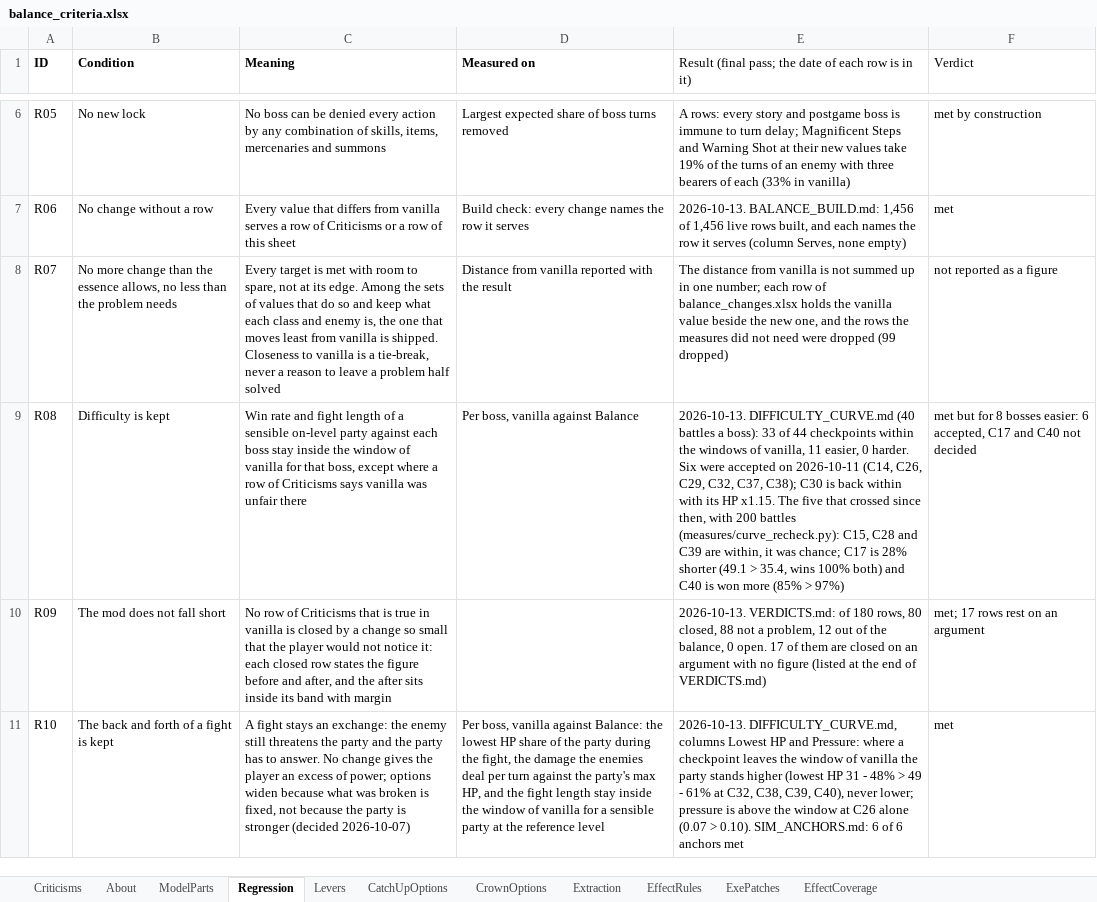
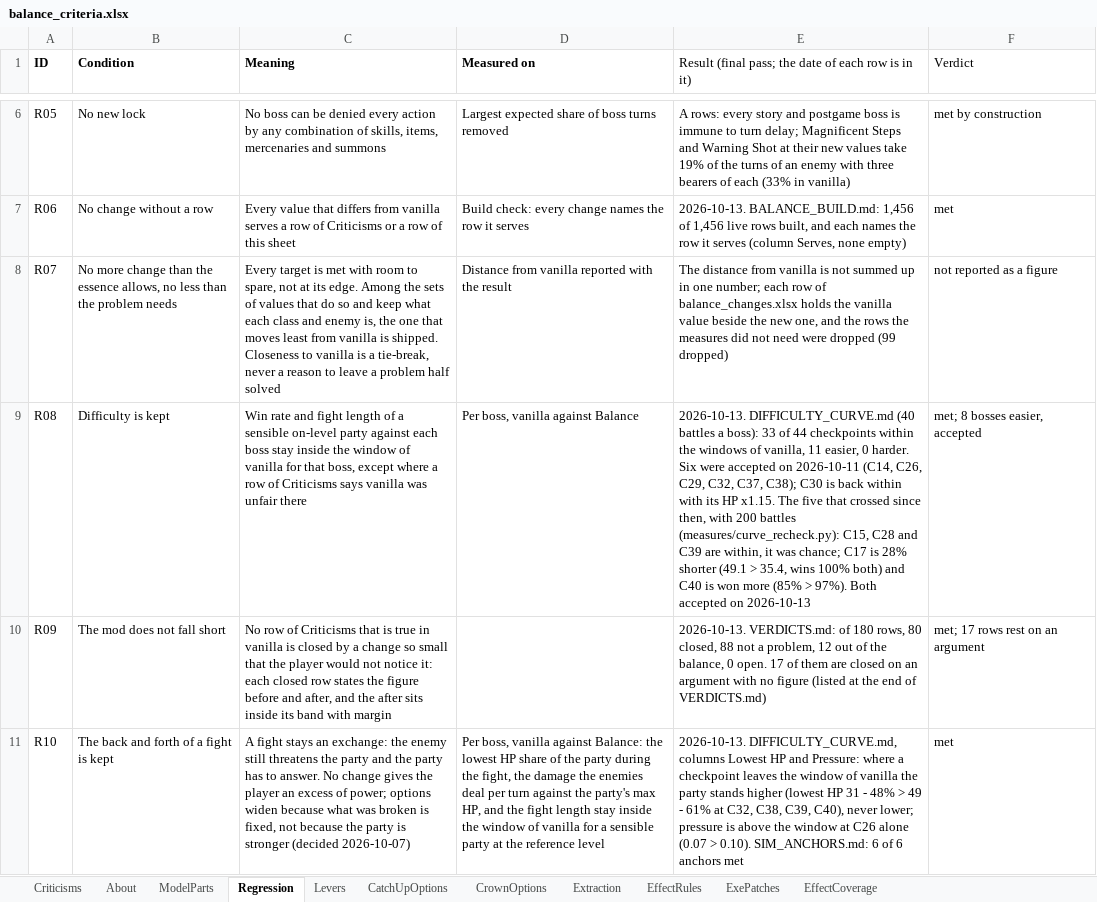
Before and after one commit to Asaad-E/DungeonTravelers_2_2_qol_balance_mod, an Excel workbook: data_tables/balance_criteria.xlsx, sheet Regression, drawn as a sheet; only a part is shown, gaps mark what is left out; values as stored, in another font and other column widths than the file's, no borders; the diff names each change by its address in the sheet, - before the commit and + after, or states it on an @@ line.

```diff
--- a/data_tables/balance_criteria.xlsx (sheet Regression)
+++ b/data_tables/balance_criteria.xlsx (sheet Regression)
-E9: …(85% > 97%)
+E9: …(85% > 97%). Both accepted on 2026-10-13
-F9 (Verdict): met but for 8 bosses easier: 6 accepted, C17 and C40 not decided
+F9 (Verdict): met; 8 bosses easier, accepted
```
Also changed, not shown: sheet Criticisms, 4 other files.
